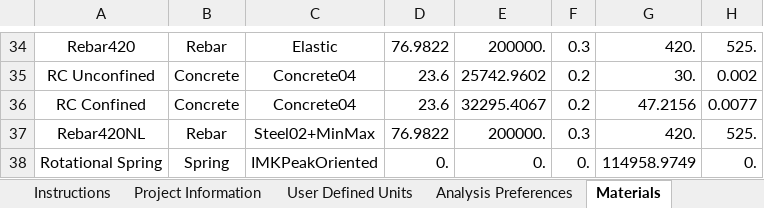
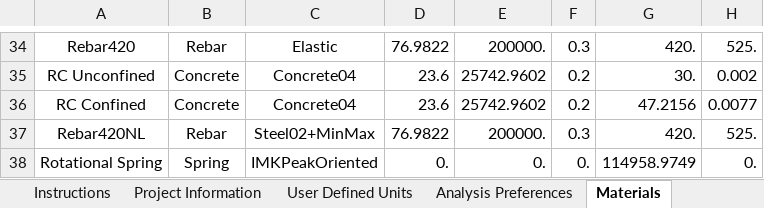
Before and after one commit to jwiciardo/SadProPy, an Excel workbook: src/sadpropy/model_inputfile.xlsx, sheet Materials, drawn as a sheet; only a part is shown, gaps mark what is left out; values as stored, in another font and other column widths than the file's, no borders; conditional formats not drawn; the diff names each change by its address in the sheet, - before the commit and + after, or states it on an @@ line.

```diff
--- a/src/sadpropy/model_inputfile.xlsx (sheet Materials)
+++ b/src/sadpropy/model_inputfile.xlsx (sheet Materials)
-E36: 32295.4067
+E36: 25742.9602
```
Also changed, not shown: sheet Frame Sections, sheet ListDB, 9 other files.
